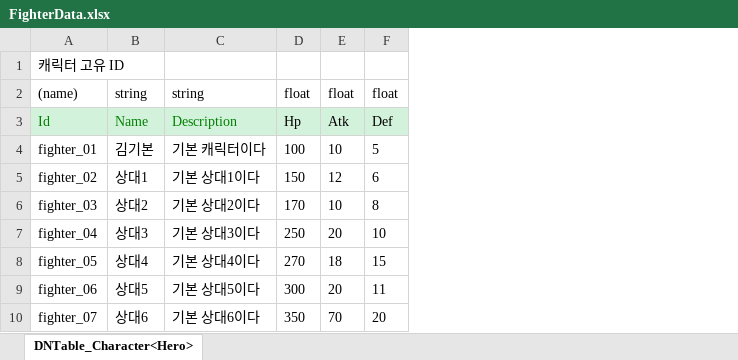
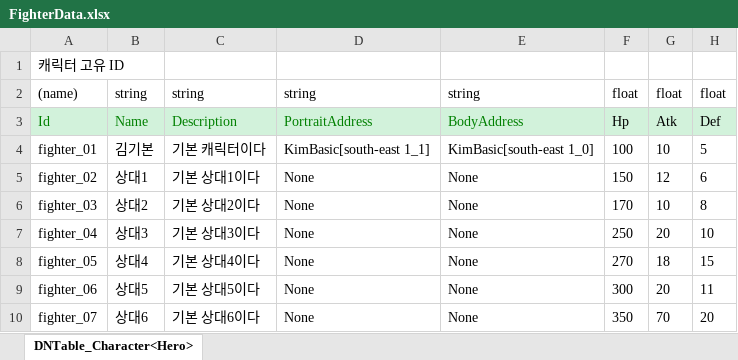
Before and after one commit to chocopiehunter/Boxing_or_Idle, an Excel workbook: JsonConverter/ExcelFiles/FighterData.xlsx, sheet DNTable_Character<Hero>, drawn as a sheet; values as stored, in another font and other column widths than the file's, no borders; the diff names each change by its address in the sheet, - before the commit and + after, or states it on an @@ line.

Commit message:
[feat] TrainingFighterSelectUI 선수 초상화 연동 및 어드레서블 데이터 추가

```diff
--- a/JsonConverter/ExcelFiles/FighterData.xlsx (sheet DNTable_Character<Hero>)
+++ b/JsonConverter/ExcelFiles/FighterData.xlsx (sheet DNTable_Character<Hero>)
+column D, rows 2-10: string | PortraitAddress | KimBasic[south-east 1_1] | None | None | None | None | None | None
+column E, rows 2-10: string | BodyAddress | KimBasic[south-east 1_0] | None | None | None | None | None | None
```
Also changed, not shown: 6 other files.
